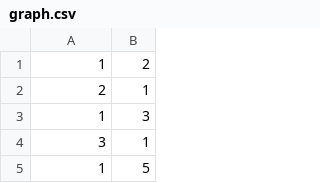
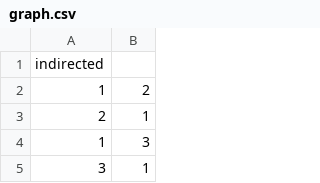
Before and after one commit to partumyt/cp-2-graph-library, a CSV file: graph.csv, drawn as a sheet; only a part is shown; the shorter side is filled out with more unchanged rows; the diff names each change by its address in the sheet, - before the commit and + after, or states it on an @@ line.

```diff
--- a/graph.csv
+++ b/graph.csv
+row 1: indirected
```
Also changed, not shown: 6 other files.
